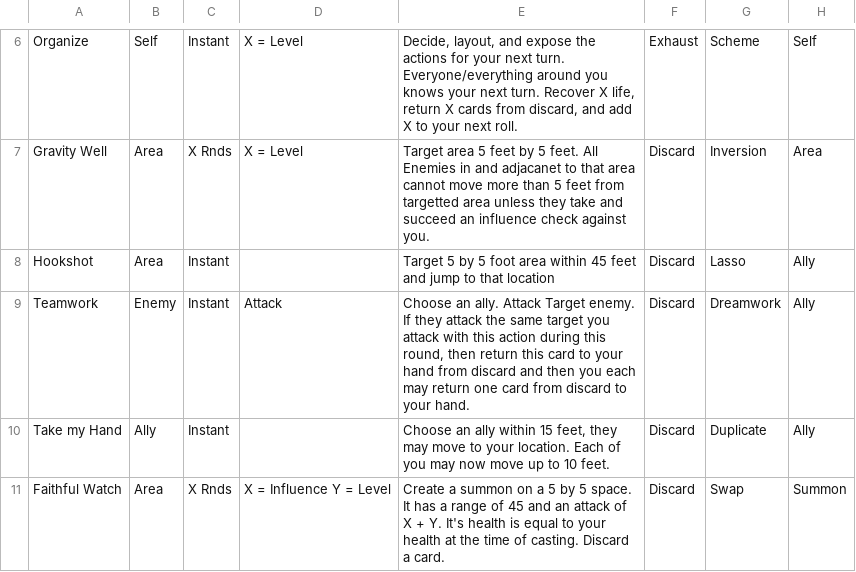
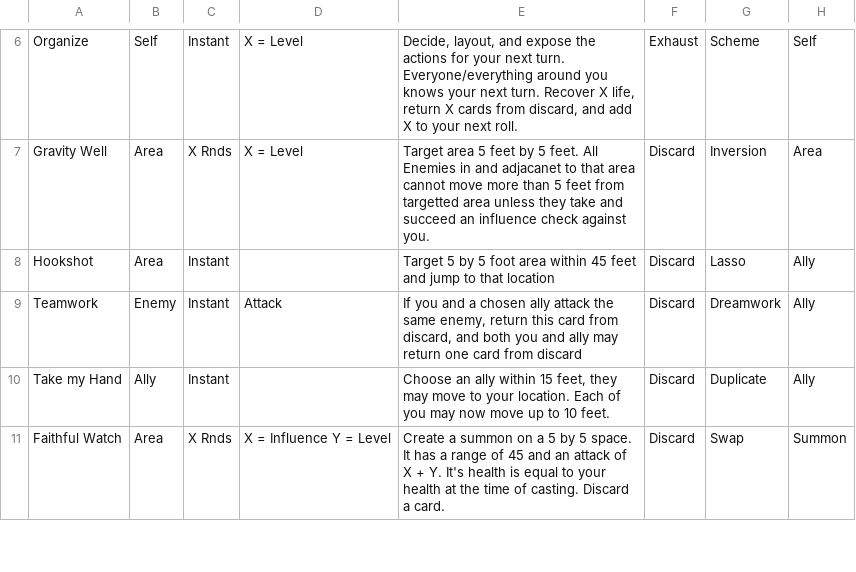
Before and after one commit to isabella232/TableTopRolePlaying_Squib, a CSV file: tactile_tabletop/Character Cards/Tactile_Tabletop_Data-Level_3_CC.csv, drawn as a sheet; only a part is shown, gaps mark what is left out; the diff names each change by its address in the sheet, - before the commit and + after, or states it on an @@ line.

Commit message:
simplifying a wordy card role

```diff
--- a/tactile_tabletop/Character Cards/Tactile_Tabletop_Data-Level_3_CC.csv
+++ b/tactile_tabletop/Character Cards/Tactile_Tabletop_Data-Level_3_CC.csv
-E9: Choose an ally. Attack Target enemy. If they attack the same target you attack with this action during this round, then return this card to your hand from discard and then you each may return one card from discard to your hand.
+E9: If you and a chosen ally attack the same enemy, return this card from discard, and both you and ally may return one card from discard
```
